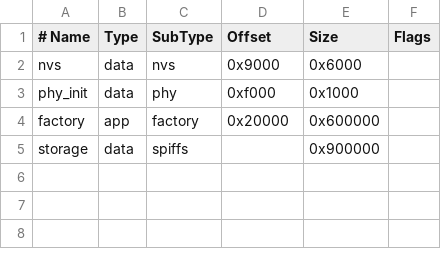
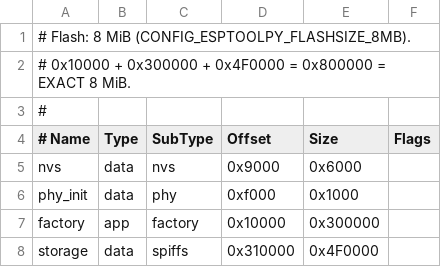
Before and after one commit to robertmon-dev/aquarium-controller, a CSV file: partitions.csv, drawn as a sheet; addresses are those after the commit; the diff names each change by its address in the sheet, - before the commit and + after, or states it on an @@ line.

Commit message:
build: add core workspace and configure ESP32 resources
Declare core as a workspace member, add the aquarium-core dependency, and enable picoserve Tokio and JSON support.

Enable the custom partition table and resize application and storage partitions to fit 8 MiB of flash. Increase the main task stack to 16 KiB and the socket limit to 16.

```diff
--- a/partitions.csv
+++ b/partitions.csv
+row 1: # Flash: 8 MiB (CONFIG_ESPTOOLPY_FLASHSIZE_8MB).
+row 2: # 0x10000 + 0x300000 + 0x4F0000 = 0x800000 = EXACT 8 MiB.
+row 3: #
-D7 (Offset): 0x20000
+D7 (Offset): 0x10000
-E7 (Size): 0x600000
+E7 (Size): 0x300000
-D8 (Offset): (empty)
+D8 (Offset): 0x310000
-E8 (Size): 0x900000
+E8 (Size): 0x4F0000
```
Also changed, not shown: 2 other files.
